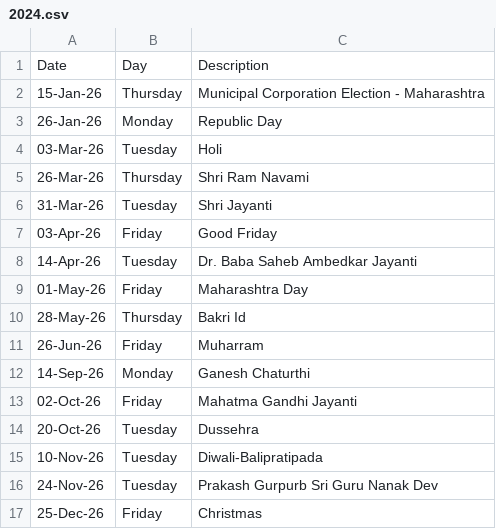
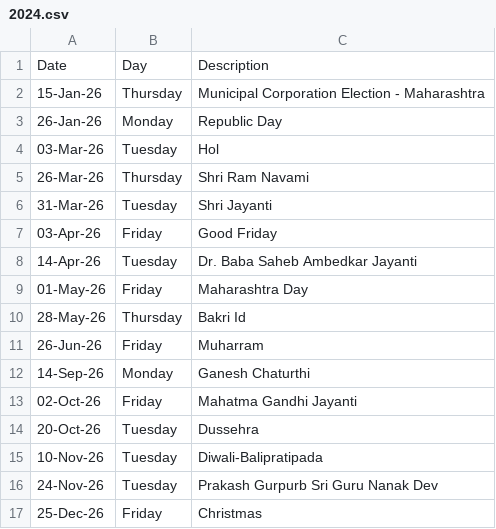
Before and after one commit to Harshavardhan320/StocksMarket-XL-practice, a CSV file: holidayCalendar/2024.csv, drawn as a sheet.

```diff
--- a/holidayCalendar/2024.csv
+++ b/holidayCalendar/2024.csv
@@ -3,3 +3,3 @@ Date,Day,Description
 26-Jan-26,Monday,Republic Day
-03-Mar-26,Tuesday,Holi
+03-Mar-26,Tuesday,Hol
 26-Mar-26,Thursday,Shri Ram Navami
```
Also changed, not shown: holidayCalendar/2025.csv.
